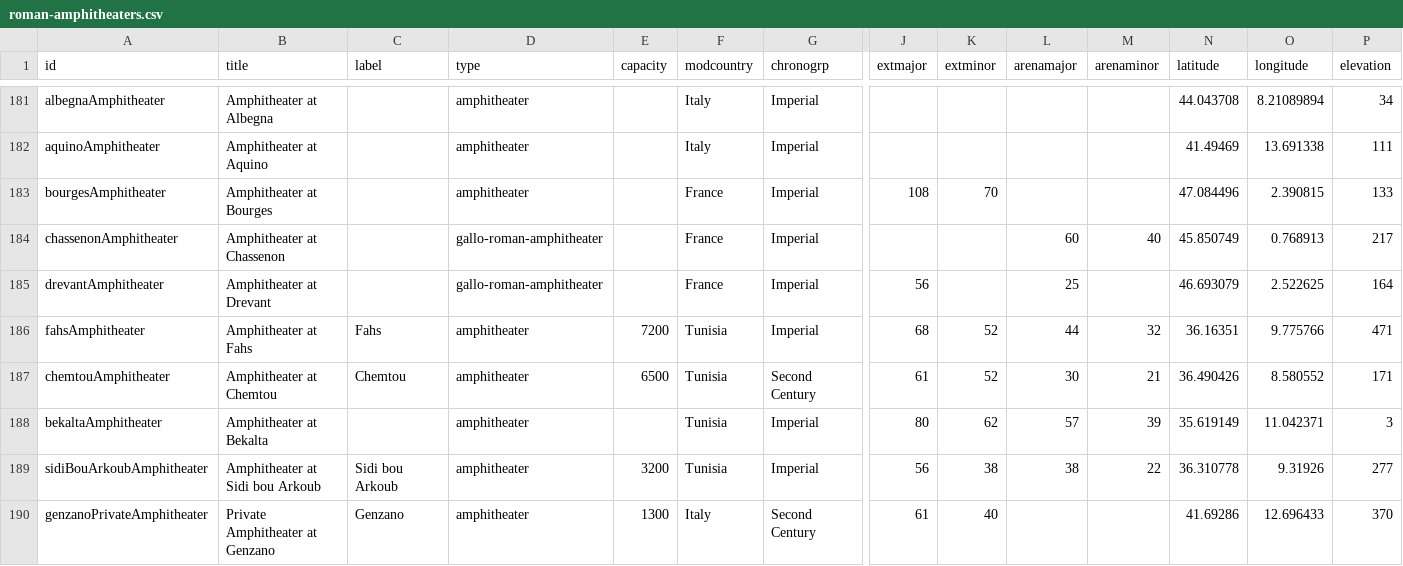
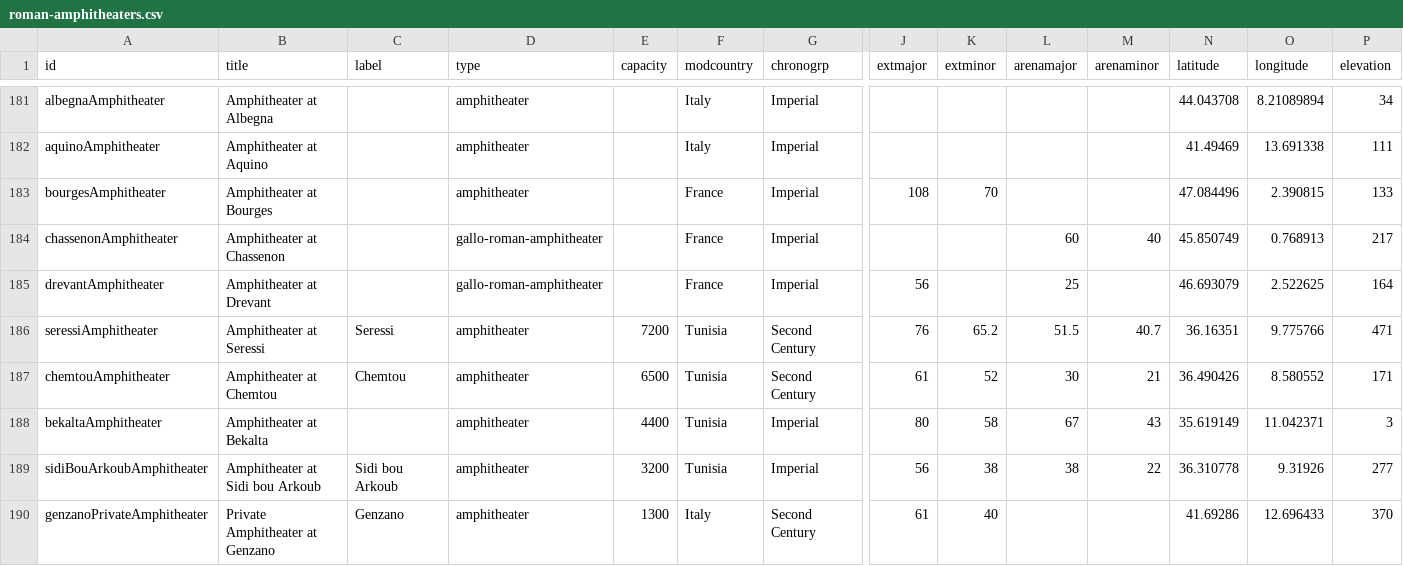
Before and after one commit to sfsheath/roman-amphitheaters, a CSV file: roman-amphitheaters.csv, drawn as a sheet; only a part is shown, gaps mark what is left out; removed rows and columns are numbered as before the commit, all else as after; rows hold the shown columns only; the diff covers the shown part only; the diff names each change by its address in the sheet, - before the commit and + after, or states it on an @@ line.

```diff
--- a/roman-amphitheaters.csv
+++ b/roman-amphitheaters.csv
-row 186: fahsAmphitheater | Amphitheater at Fahs | Fahs | amphitheater | 7200 | Tunisia | Imperial | 68 | 52 | 44 | 32 | 36.16351 | 9.775766 | 471
+row 186: seressiAmphitheater | Amphitheater at Seressi | Seressi | amphitheater | 7200 | Tunisia | Second Century | 76 | 65.2 | 51.5 | 40.7 | 36.16351 | 9.775766 | 471
-E188 (capacity): (empty)
+E188 (capacity): 4400
-K188 (extminor): 62
+K188 (extminor): 58
-L188 (arenamajor): 57
+L188 (arenamajor): 67
-M188 (arenaminor): 39
+M188 (arenaminor): 43
```
Also changed, not shown: 6 added rows and 16 edited cells elsewhere in this file, 1 other file.
